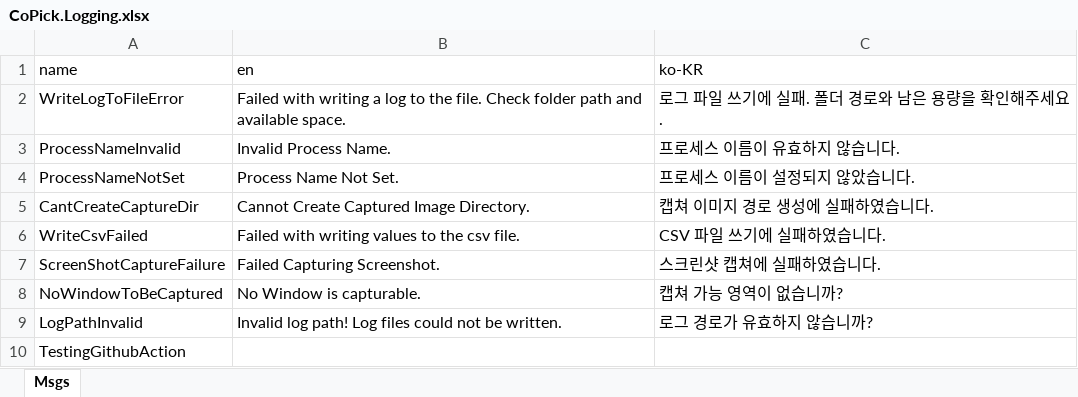
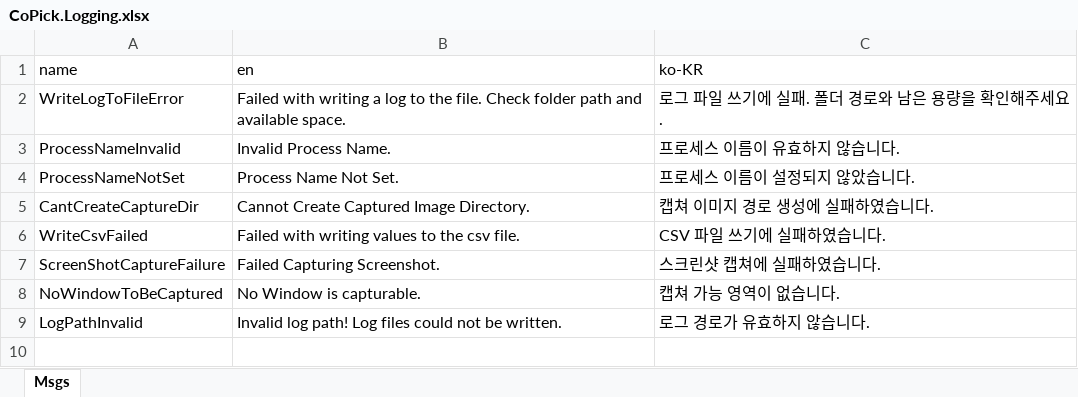
Before and after one commit to kjungmo/c_cpp_csharp, an Excel workbook: PythonCSharpener/localization_tool/CoPick.Logging.xlsx, sheet Msgs, drawn as a sheet; values as stored, in another font and other column widths than the file's, no borders; the diff names each change by its address in the sheet, - before the commit and + after, or states it on an @@ line.

Commit message:
reset xlsx

```diff
--- a/PythonCSharpener/localization_tool/CoPick.Logging.xlsx (sheet Msgs)
+++ b/PythonCSharpener/localization_tool/CoPick.Logging.xlsx (sheet Msgs)
-C8 (ko-KR): 캡쳐 가능 영역이 없습니까?
+C8 (ko-KR): 캡쳐 가능 영역이 없습니다.
-C9 (ko-KR): 로그 경로가 유효하지 않습니까?
+C9 (ko-KR): 로그 경로가 유효하지 않습니다.
-row 10: TestingGithubAction
```
